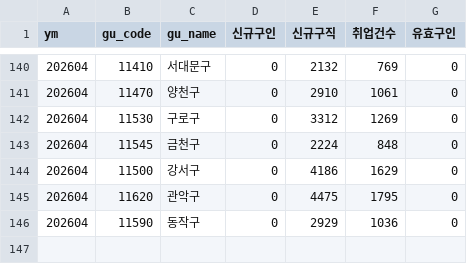
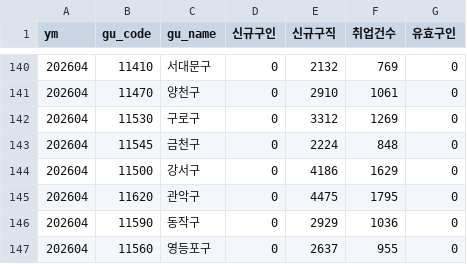
Before and after one commit to seongapark/seoul-job-trend, a CSV file: data/work24_opia.csv, drawn as a sheet; only a part is shown, gaps mark what is left out.

```diff
--- a/data/work24_opia.csv
+++ b/data/work24_opia.csv
@@ -146 +146,2 @@
 202604,11590,동작구,0,2929,1036,0
+202604,11560,영등포구,0,2637,955,0
```
Also changed, not shown: 2 other files.
